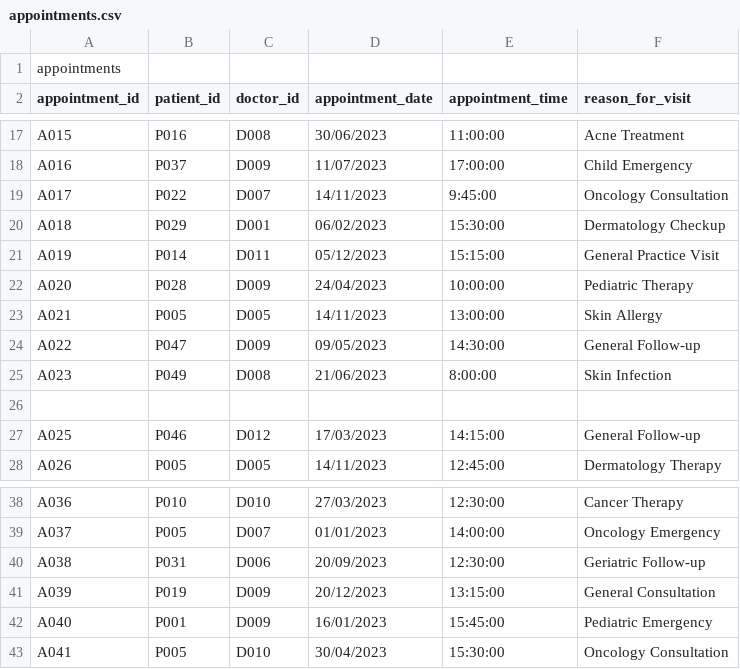
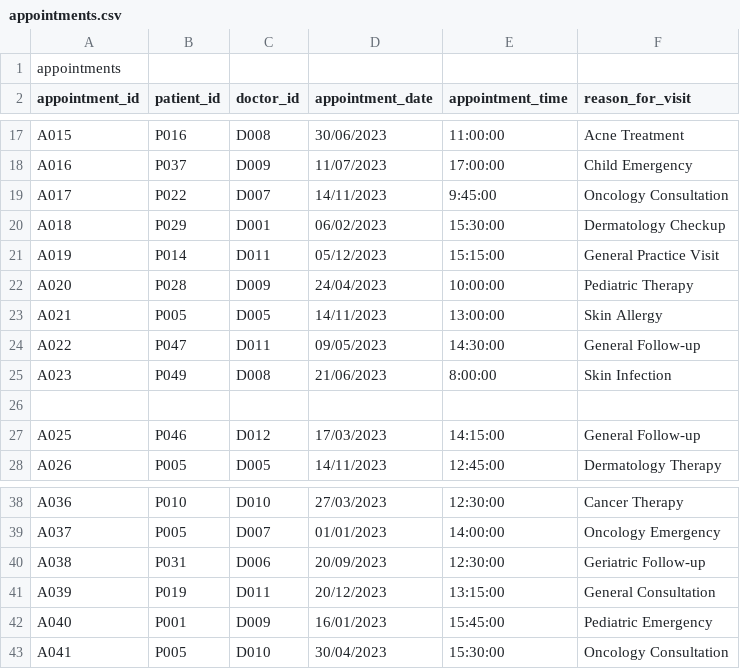
Before and after one commit to lauragagonzalez/SistemasInteligentes, a CSV file: primerproyectojava/archive/appointments.csv, drawn as a sheet; only a part is shown, gaps mark what is left out.

Commit message:
Restore appointments.csv with original data

```diff
--- a/primerproyectojava/archive/appointments.csv
+++ b/primerproyectojava/archive/appointments.csv
@@ -23,3 +23,3 @@ A020;P028;D009;24/04/2023;10:00:00;Pediatric Therapy
 A021;P005;D005;14/11/2023;13:00:00;Skin Allergy
-A022;P047;D009;09/05/2023;14:30:00;General Follow-up
+A022;P047;D011;09/05/2023;14:30:00;General Follow-up
 A023;P049;D008;21/06/2023;8:00:00;Skin Infection
@@ -40,3 +40,3 @@ A037;P005;D007;01/01/2023;14:00:00;Oncology Emergency
 A038;P031;D006;20/09/2023;12:30:00;Geriatric Follow-up
-A039;P019;D009;20/12/2023;13:15:00;General Consultation
+A039;P019;D011;20/12/2023;13:15:00;General Consultation
 A040;P001;D009;16/01/2023;15:45:00;Pediatric Emergency
```
